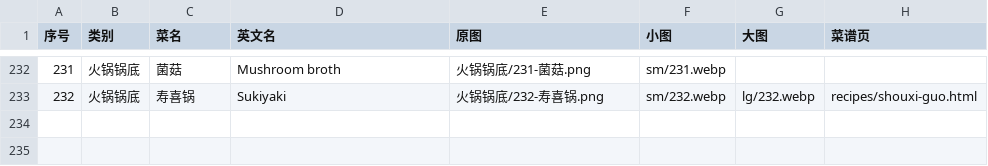
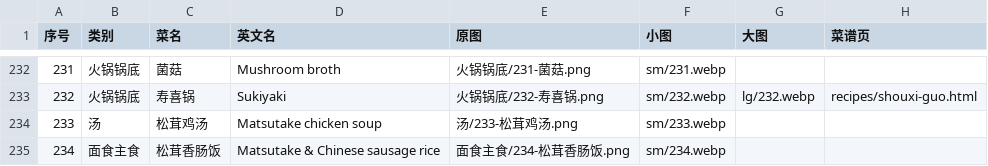
Before and after one commit to shara1206/shara-kitchen, a CSV file: assets/stickers/index.csv, drawn as a sheet; only a part is shown, gaps mark what is left out.

```diff
--- a/assets/stickers/index.csv
+++ b/assets/stickers/index.csv
@@ -233 +233,3 @@
 232,火锅锅底,寿喜锅,Sukiyaki,火锅锅底/232-寿喜锅.png,sm/232.webp,lg/232.webp,recipes/shouxi-guo.html
+233,汤,松茸鸡汤,Matsutake chicken soup,汤/233-松茸鸡汤.png,sm/233.webp,,
+234,面食主食,松茸香肠饭,Matsutake & Chinese sausage rice,面食主食/234-松茸香肠饭.png,sm/234.webp,,
```
Also changed, not shown: 3 other files.
